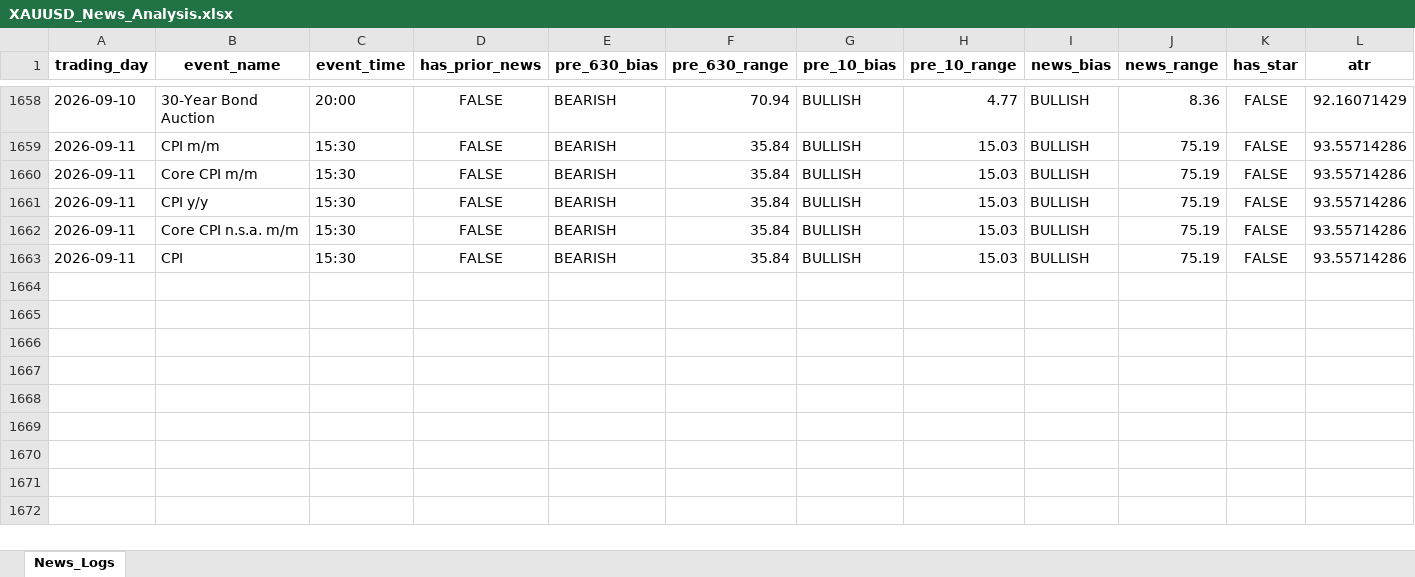
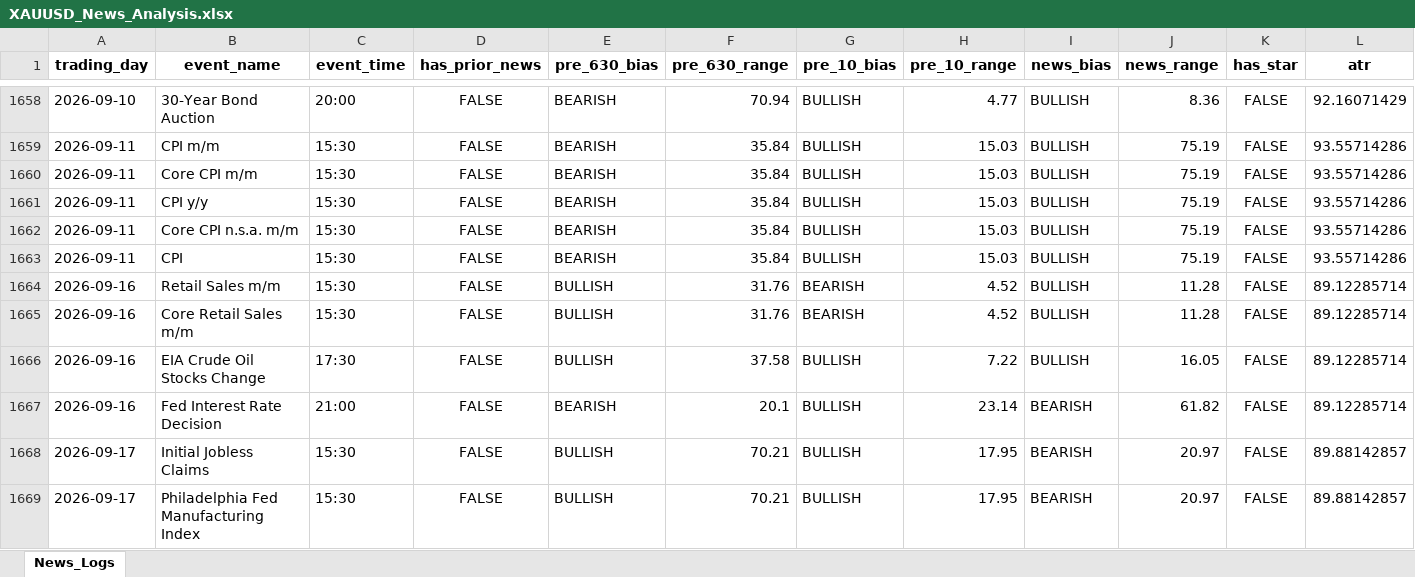
Before and after one commit to Jamesssurfer/XAUUSD-NewsTracker, an Excel workbook: XAUUSD_News_Analysis.xlsx, sheet News_Logs, drawn as a sheet; only a part is shown, gaps mark what is left out; values as stored, in another font and other column widths than the file's, no borders; rows hold the shown columns only; the diff names each change by its address in the sheet, - before the commit and + after, or states it on an @@ line.

Commit message:
Automated news analysis update: 2026-09-19 09:28

```diff
--- a/XAUUSD_News_Analysis.xlsx (sheet News_Logs)
+++ b/XAUUSD_News_Analysis.xlsx (sheet News_Logs)
+row 1664: 2026-09-16 | Retail Sales m/m | 15:30 | FALSE | BULLISH | 31.76 | BEARISH | 4.52 | BULLISH | 11.28 | FALSE | 89.12285714
+row 1665: 2026-09-16 | Core Retail Sales m/m | 15:30 | FALSE | BULLISH | 31.76 | BEARISH | 4.52 | BULLISH | 11.28 | FALSE | 89.12285714
+row 1666: 2026-09-16 | EIA Crude Oil Stocks Change | 17:30 | FALSE | BULLISH | 37.58 | BULLISH | 7.22 | BULLISH | 16.05 | FALSE | 89.12285714
+row 1667: 2026-09-16 | Fed Interest Rate Decision | 21:00 | FALSE | BEARISH | 20.1 | BULLISH | 23.14 | BEARISH | 61.82 | FALSE | 89.12285714
+row 1668: 2026-09-17 | Initial Jobless Claims | 15:30 | FALSE | BULLISH | 70.21 | BULLISH | 17.95 | BEARISH | 20.97 | FALSE | 89.88142857
+row 1669: 2026-09-17 | Philadelphia Fed Manufacturing Index | 15:30 | FALSE | BULLISH | 70.21 | BULLISH | 17.95 | BEARISH | 20.97 | FALSE | 89.88142857
```
